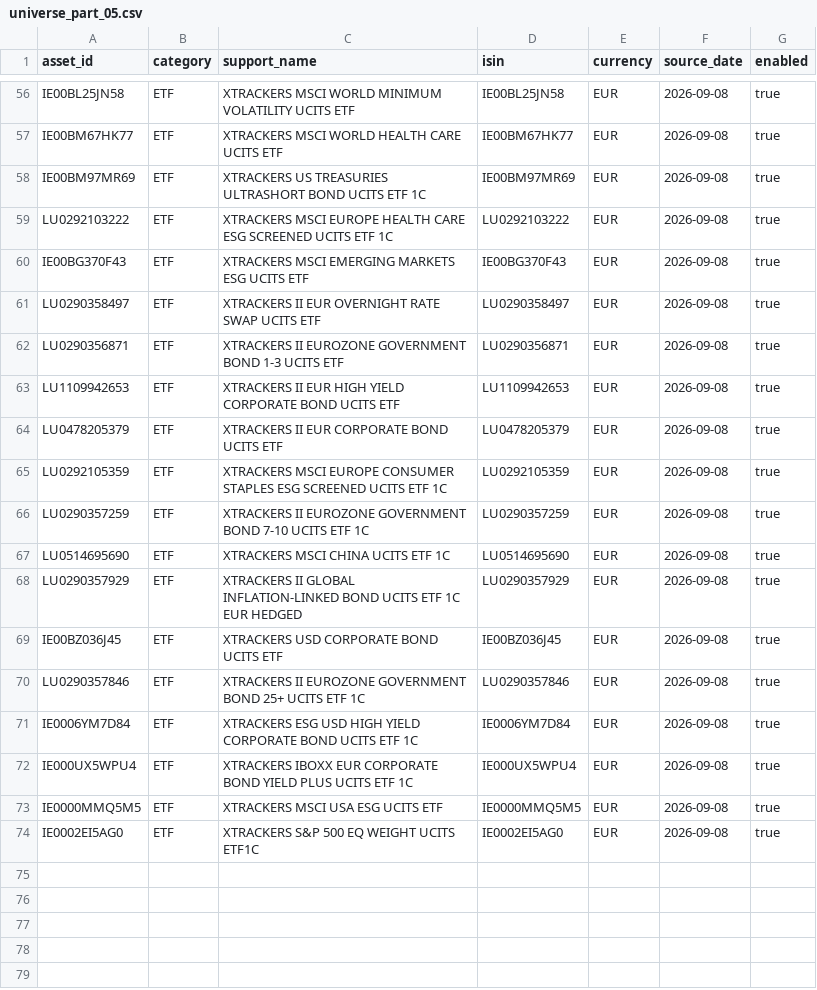
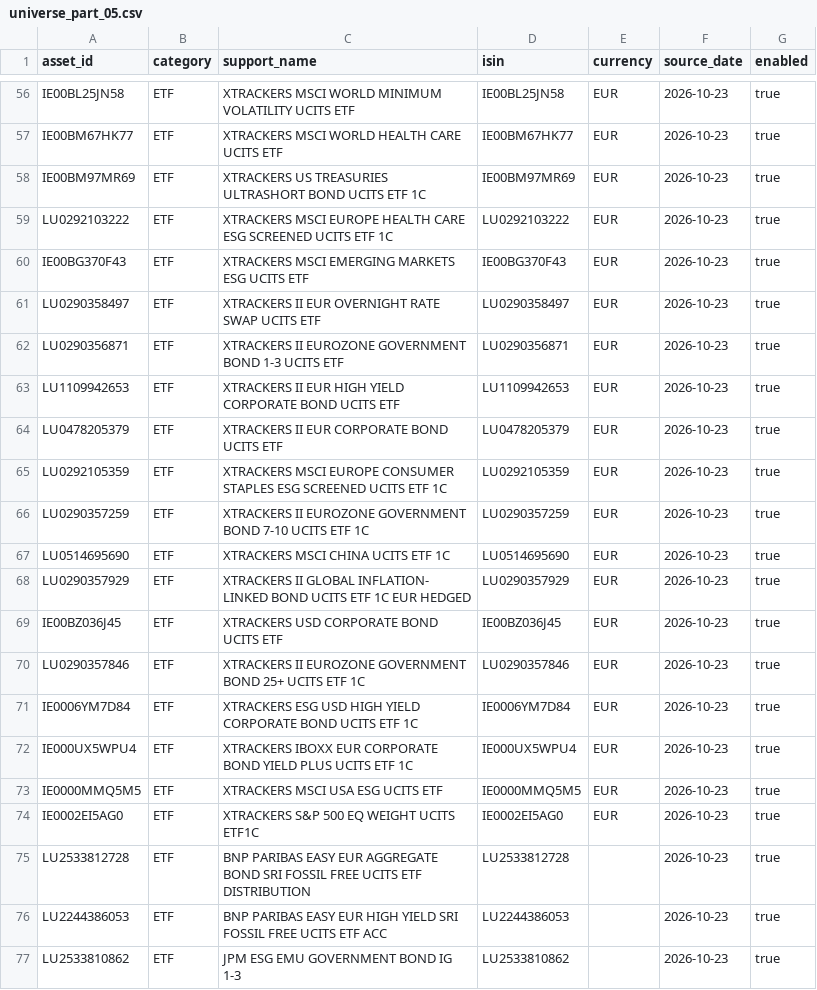
Before and after one commit to OPCooaching/assurance-vie-data, a CSV file: config/universe_part_05.csv, drawn as a sheet; only a part is shown, gaps mark what is left out; the diff covers the shown part only; the diff names each change by its address in the sheet, - before the commit and + after, or states it on an @@ line.

Commit message:
Update Altaprofits available-support catalogue dated 23 October

```diff
--- a/config/universe_part_05.csv
+++ b/config/universe_part_05.csv
-F56:F74 (source_date): 2026-09-08
+F56:F74 (source_date): 2026-10-23
-C68 (support_name): …II GLOBAL INFLATION-LINKED BOND UCITS…
+C68 (support_name): …II GLOBAL INFLATION- LINKED BOND UCITS…
+row 75: LU2533812728 | ETF | BNP PARIBAS EASY EUR AGGREGATE BOND SRI FOSSIL FREE UCITS ETF DISTRIBUTION | LU2533812728 |  | 2026-10-23 | true
+row 76: LU2244386053 | ETF | BNP PARIBAS EASY EUR HIGH YIELD SRI FOSSIL FREE UCITS ETF ACC | LU2244386053 |  | 2026-10-23 | true
+row 77: LU2533810862 | ETF | JPM ESG EMU GOVERNMENT BOND IG 1-3 | LU2533810862 |  | 2026-10-23 | true
```
Also changed, not shown: 56 edited cells elsewhere in this file.
